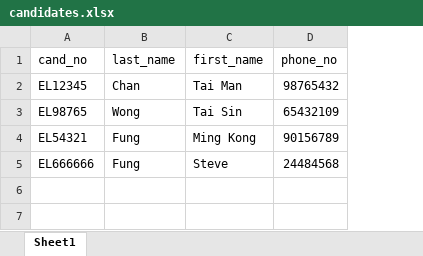
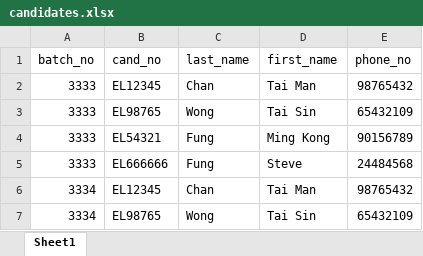
Before and after one commit to stevemkf/Online_MC_Test, an Excel workbook: candidates.xlsx, sheet Sheet1, drawn as a sheet; values as stored, in another font and other column widths than the file's, no borders; the diff names each change by its address in the sheet, - before the commit and + after, or states it on an @@ line.

Commit message:
13-Apr-2024: App and xlsx files were modified to support test_batch_no.

```diff
--- a/candidates.xlsx (sheet Sheet1)
+++ b/candidates.xlsx (sheet Sheet1)
+column A (batch_no), rows 2-5: all 3333
+row 6: 3334 | EL12345 | Chan | Tai Man | 98765432
+row 7: 3334 | EL98765 | Wong | Tai Sin | 65432109
```
Also changed, not shown: 5 other files.
